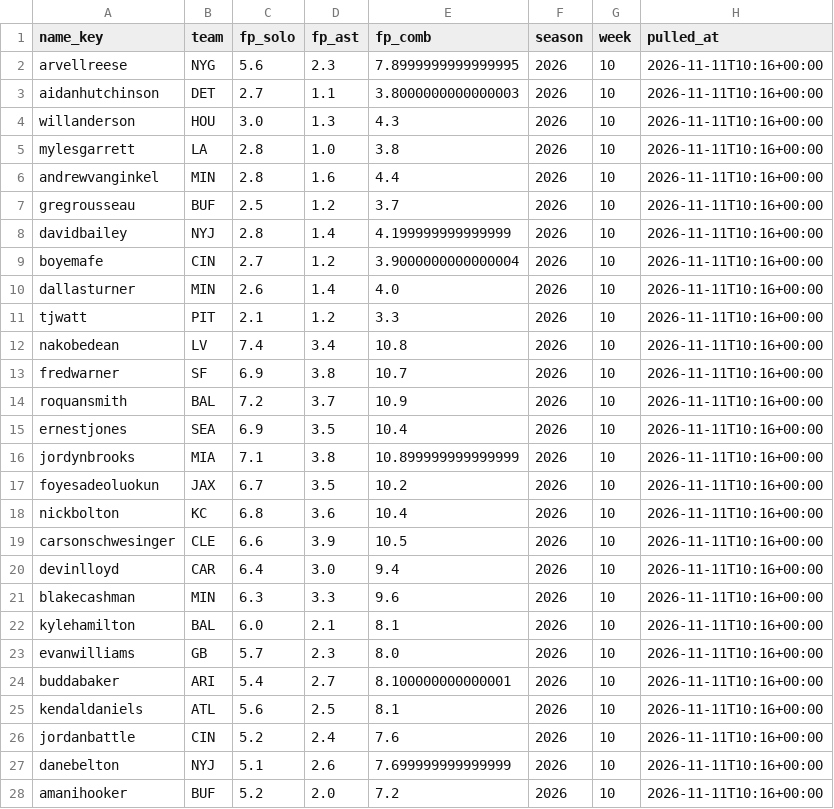
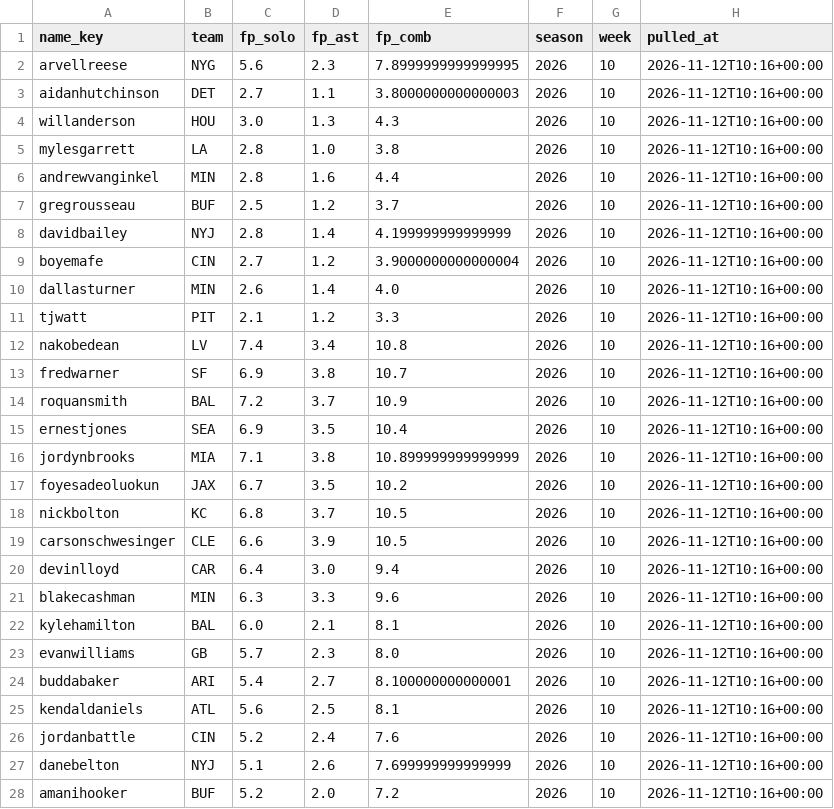
Before and after one commit to EvanDAmours/ArvellsStinkySlammerModel, a CSV file: data/consensus/fantasypros_2026_w10.csv, drawn as a sheet; only a part is shown; the diff covers the shown part only.

```diff
--- a/data/consensus/fantasypros_2026_w10.csv
+++ b/data/consensus/fantasypros_2026_w10.csv
@@ -1,28 +1,28 @@
 name_key,team,fp_solo,fp_ast,fp_comb,season,week,pulled_at
-arvellreese,NYG,5.6,2.3,7.8999999999999995,2026,10,2026-11-11T10:16+00:00
-aidanhutchinson,DET,2.7,1.1,3.8000000000000003,2026,10,2026-11-11T10:16+00:00
-willanderson,HOU,3.0,1.3,4.3,2026,10,2026-11-11T10:16+00:00
-mylesgarrett,LA,2.8,1.0,3.8,2026,10,2026-11-11T10:16+00:00
-andrewvanginkel,MIN,2.8,1.6,4.4,2026,10,2026-11-11T10:16+00:00
-gregrousseau,BUF,2.5,1.2,3.7,2026,10,2026-11-11T10:16+00:00
-davidbailey,NYJ,2.8,1.4,4.199999999999999,2026,10,2026-11-11T10:16+00:00
-boyemafe,CIN,2.7,1.2,3.9000000000000004,2026,10,2026-11-11T10:16+00:00
-dallasturner,MIN,2.6,1.4,4.0,2026,10,2026-11-11T10:16+00:00
-tjwatt,PIT,2.1,1.2,3.3,2026,10,2026-11-11T10:16+00:00
-nakobedean,LV,7.4,3.4,10.8,2026,10,2026-11-11T10:16+00:00
-fredwarner,SF,6.9,3.8,10.7,2026,10,2026-11-11T10:16+00:00
-roquansmith,BAL,7.2,3.7,10.9,2026,10,2026-11-11T10:16+00:00
-ernestjones,SEA,6.9,3.5,10.4,2026,10,2026-11-11T10:16+00:00
-jordynbrooks,MIA,7.1,3.8,10.899999999999999,2026,10,2026-11-11T10:16+00:00
-foyesadeoluokun,JAX,6.7,3.5,10.2,2026,10,2026-11-11T10:16+00:00
-nickbolton,KC,6.8,3.6,10.4,2026,10,2026-11-11T10:16+00:00
-carsonschwesinger,CLE,6.6,3.9,10.5,2026,10,2026-11-11T10:16+00:00
-devinlloyd,CAR,6.4,3.0,9.4,2026,10,2026-11-11T10:16+00:00
-blakecashman,MIN,6.3,3.3,9.6,2026,10,2026-11-11T10:16+00:00
-kylehamilton,BAL,6.0,2.1,8.1,2026,10,2026-11-11T10:16+00:00
-evanwilliams,GB,5.7,2.3,8.0,2026,10,2026-11-11T10:16+00:00
-buddabaker,ARI,5.4,2.7,8.100000000000001,2026,10,2026-11-11T10:16+00:00
-kendaldaniels,ATL,5.6,2.5,8.1,2026,10,2026-11-11T10:16+00:00
-jordanbattle,CIN,5.2,2.4,7.6,2026,10,2026-11-11T10:16+00:00
-danebelton,NYJ,5.1,2.6,7.699999999999999,2026,10,2026-11-11T10:16+00:00
-amanihooker,BUF,5.2,2.0,7.2,2026,10,2026-11-11T10:16+00:00
+arvellreese,NYG,5.6,2.3,7.8999999999999995,2026,10,2026-11-12T10:16+00:00
+aidanhutchinson,DET,2.7,1.1,3.8000000000000003,2026,10,2026-11-12T10:16+00:00
+willanderson,HOU,3.0,1.3,4.3,2026,10,2026-11-12T10:16+00:00
+mylesgarrett,LA,2.8,1.0,3.8,2026,10,2026-11-12T10:16+00:00
+andrewvanginkel,MIN,2.8,1.6,4.4,2026,10,2026-11-12T10:16+00:00
+gregrousseau,BUF,2.5,1.2,3.7,2026,10,2026-11-12T10:16+00:00
+davidbailey,NYJ,2.8,1.4,4.199999999999999,2026,10,2026-11-12T10:16+00:00
+boyemafe,CIN,2.7,1.2,3.9000000000000004,2026,10,2026-11-12T10:16+00:00
+dallasturner,MIN,2.6,1.4,4.0,2026,10,2026-11-12T10:16+00:00
+tjwatt,PIT,2.1,1.2,3.3,2026,10,2026-11-12T10:16+00:00
+nakobedean,LV,7.4,3.4,10.8,2026,10,2026-11-12T10:16+00:00
+fredwarner,SF,6.9,3.8,10.7,2026,10,2026-11-12T10:16+00:00
+roquansmith,BAL,7.2,3.7,10.9,2026,10,2026-11-12T10:16+00:00
+ernestjones,SEA,6.9,3.5,10.4,2026,10,2026-11-12T10:16+00:00
+jordynbrooks,MIA,7.1,3.8,10.899999999999999,2026,10,2026-11-12T10:16+00:00
+foyesadeoluokun,JAX,6.7,3.5,10.2,2026,10,2026-11-12T10:16+00:00
+nickbolton,KC,6.8,3.7,10.5,2026,10,2026-11-12T10:16+00:00
+carsonschwesinger,CLE,6.6,3.9,10.5,2026,10,2026-11-12T10:16+00:00
+devinlloyd,CAR,6.4,3.0,9.4,2026,10,2026-11-12T10:16+00:00
+blakecashman,MIN,6.3,3.3,9.6,2026,10,2026-11-12T10:16+00:00
+kylehamilton,BAL,6.0,2.1,8.1,2026,10,2026-11-12T10:16+00:00
+evanwilliams,GB,5.7,2.3,8.0,2026,10,2026-11-12T10:16+00:00
+buddabaker,ARI,5.4,2.7,8.100000000000001,2026,10,2026-11-12T10:16+00:00
+kendaldaniels,ATL,5.6,2.5,8.1,2026,10,2026-11-12T10:16+00:00
+jordanbattle,CIN,5.2,2.4,7.6,2026,10,2026-11-12T10:16+00:00
+danebelton,NYJ,5.1,2.6,7.699999999999999,2026,10,2026-11-12T10:16+00:00
+amanihooker,BUF,5.2,2.0,7.2,2026,10,2026-11-12T10:16+00:00
```
Also changed, not shown: 1 added row, 1 removed row and 2 edited cells elsewhere in this file, 13 other files.
